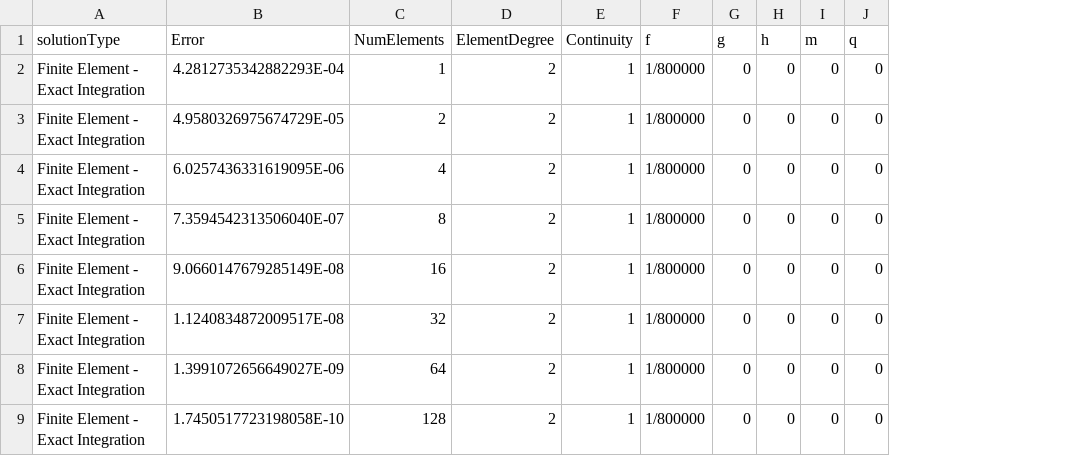
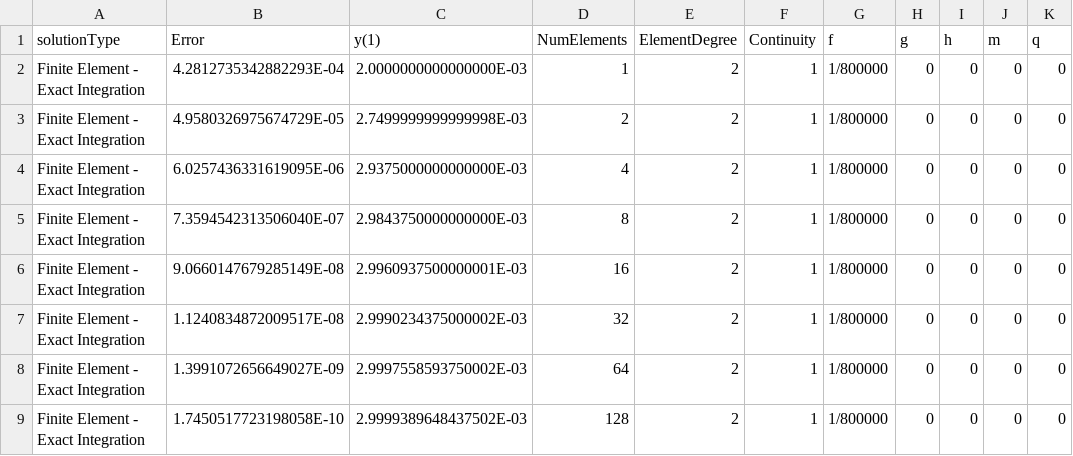
Before and after one commit to GregVernon/CEEN_507, a CSV file: Coding/Assignment_2/data/part_2/P2C1.csv, drawn as a sheet; only a part is shown; the diff names each change by its address in the sheet, - before the commit and + after, or states it on an @@ line.

Commit message:
Add tip displacement data - Part 2

```diff
--- a/Coding/Assignment_2/data/part_2/P2C1.csv
+++ b/Coding/Assignment_2/data/part_2/P2C1.csv
+column C (y(1)), rows 2-9: 2.0000000000000000E-03 | 2.7499999999999998E-03 | 2.9375000000000000E-03 | 2.9843750000000000E-03 | 2.9960937500000001E-03 | 2.9990234375000002E-03 | 2.9997558593750002E-03 | 2.9999389648437502E-03
```
Also changed, not shown: Coding/Assignment_2/data/part_2/P3C1.csv, Coding/Assignment_2/data/part_2/P3C2.csv.
